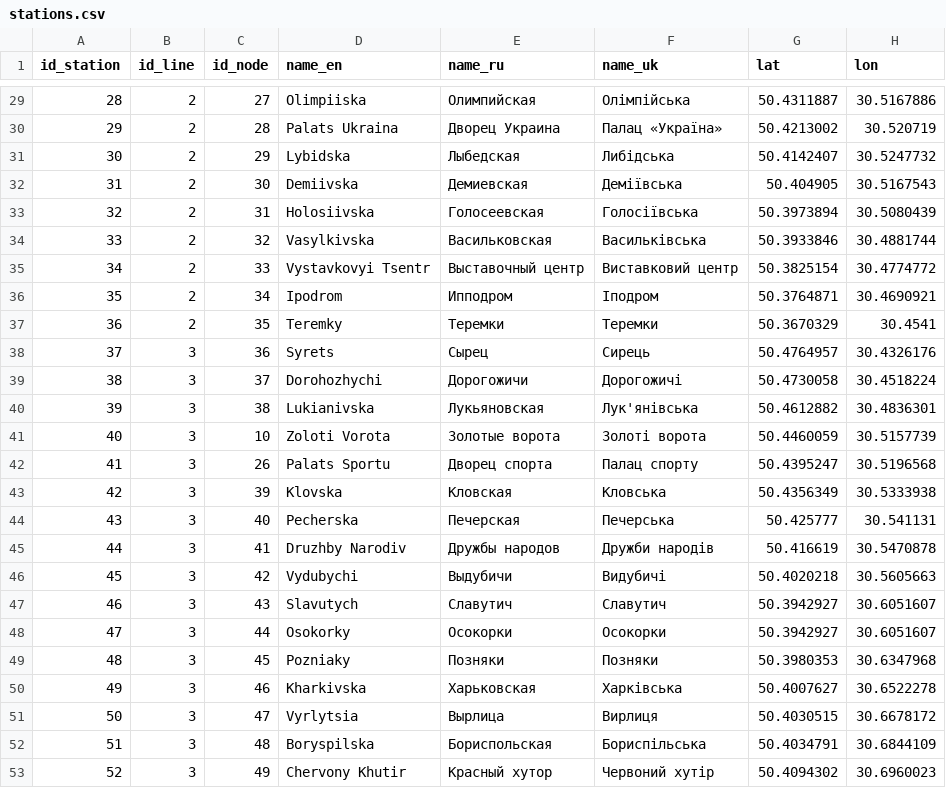
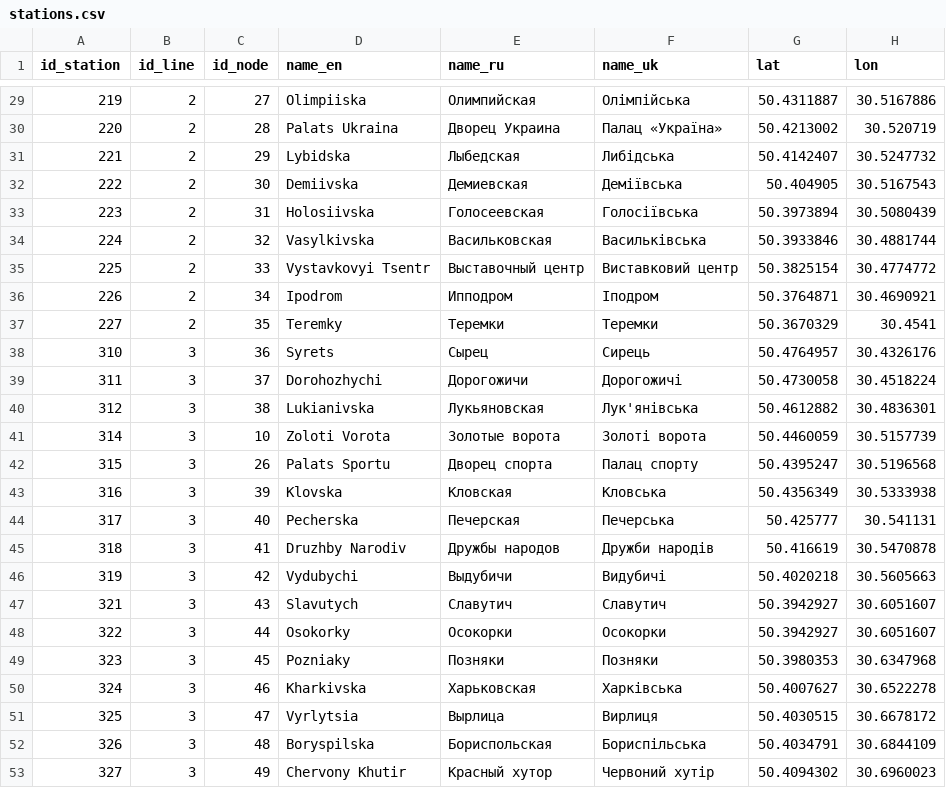
Before and after one commit to nextgis/metro4all, a CSV file: data/kiev/stations.csv, drawn as a sheet; only a part is shown, gaps mark what is left out; the diff covers the shown part only.

Commit message:
use official numbers for Kiev stations

```diff
--- a/data/kiev/stations.csv
+++ b/data/kiev/stations.csv
@@ -29,25 +29,25 @@ id_station;id_line;id_node;name_en;name_ru;name_uk;lat;lon
-28;2;27;Olimpiiska;Олимпийская;Олімпійська;50.4311887;30.5167886
-29;2;28;Palats Ukraina;Дворец Украина;Палац «Україна»;50.4213002;30.520719
-30;2;29;Lybidska;Лыбедская;Либідська;50.4142407;30.5247732
-31;2;30;Demiivska;Демиевская;Деміївська;50.404905;30.5167543
-32;2;31;Holosiivska;Голосеевская;Голосіївська;50.3973894;30.5080439
-33;2;32;Vasylkivska;Васильковская;Васильківська;50.3933846;30.4881744
-34;2;33;Vystavkovyi Tsentr;Выставочный центр;Виставковий центр;50.3825154;30.4774772
-35;2;34;Ipodrom;Ипподром;Іподром;50.3764871;30.4690921
-36;2;35;Teremky;Теремки;Теремки;50.3670329;30.4541
-37;3;36;Syrets;Сырец;Сирець;50.4764957;30.4326176
-38;3;37;Dorohozhychi;Дорогожичи;Дорогожичі;50.4730058;30.4518224
-39;3;38;Lukianivska;Лукьяновская;Лук'янівська;50.4612882;30.4836301
-40;3;10;Zoloti Vorota;Золотые ворота;Золоті ворота;50.4460059;30.5157739
-41;3;26;Palats Sportu;Дворец спорта;Палац спорту;50.4395247;30.5196568
-42;3;39;Klovska;Кловская;Кловська;50.4356349;30.5333938
-43;3;40;Pecherska;Печерская;Печерська;50.425777;30.541131
-44;3;41;Druzhby Narodiv;Дружбы народов;Дружби народів;50.416619;30.5470878
-45;3;42;Vydubychi;Выдубичи;Видубичі;50.4020218;30.5605663
-46;3;43;Slavutych;Славутич;Славутич;50.3942927;30.6051607
-47;3;44;Osokorky;Осокорки;Осокорки;50.3942927;30.6051607
-48;3;45;Pozniaky;Позняки;Позняки;50.3980353;30.6347968
-49;3;46;Kharkivska;Харьковская;Харківська;50.4007627;30.6522278
-50;3;47;Vyrlytsia;Вырлица;Вирлиця;50.4030515;30.6678172
-51;3;48;Boryspilska;Бориспольская;Бориспільська;50.4034791;30.6844109
-52;3;49;Chervony Khutir;Красный хутор;Червоний хутір;50.4094302;30.6960023
+219;2;27;Olimpiiska;Олимпийская;Олімпійська;50.4311887;30.5167886
+220;2;28;Palats Ukraina;Дворец Украина;Палац «Україна»;50.4213002;30.520719
+221;2;29;Lybidska;Лыбедская;Либідська;50.4142407;30.5247732
+222;2;30;Demiivska;Демиевская;Деміївська;50.404905;30.5167543
+223;2;31;Holosiivska;Голосеевская;Голосіївська;50.3973894;30.5080439
+224;2;32;Vasylkivska;Васильковская;Васильківська;50.3933846;30.4881744
+225;2;33;Vystavkovyi Tsentr;Выставочный центр;Виставковий центр;50.3825154;30.4774772
+226;2;34;Ipodrom;Ипподром;Іподром;50.3764871;30.4690921
+227;2;35;Teremky;Теремки;Теремки;50.3670329;30.4541
+310;3;36;Syrets;Сырец;Сирець;50.4764957;30.4326176
+311;3;37;Dorohozhychi;Дорогожичи;Дорогожичі;50.4730058;30.4518224
+312;3;38;Lukianivska;Лукьяновская;Лук'янівська;50.4612882;30.4836301
+314;3;10;Zoloti Vorota;Золотые ворота;Золоті ворота;50.4460059;30.5157739
+315;3;26;Palats Sportu;Дворец спорта;Палац спорту;50.4395247;30.5196568
+316;3;39;Klovska;Кловская;Кловська;50.4356349;30.5333938
+317;3;40;Pecherska;Печерская;Печерська;50.425777;30.541131
+318;3;41;Druzhby Narodiv;Дружбы народов;Дружби народів;50.416619;30.5470878
+319;3;42;Vydubychi;Выдубичи;Видубичі;50.4020218;30.5605663
+321;3;43;Slavutych;Славутич;Славутич;50.3942927;30.6051607
+322;3;44;Osokorky;Осокорки;Осокорки;50.3942927;30.6051607
+323;3;45;Pozniaky;Позняки;Позняки;50.3980353;30.6347968
+324;3;46;Kharkivska;Харьковская;Харківська;50.4007627;30.6522278
+325;3;47;Vyrlytsia;Вырлица;Вирлиця;50.4030515;30.6678172
+326;3;48;Boryspilska;Бориспольская;Бориспільська;50.4034791;30.6844109
+327;3;49;Chervony Khutir;Красный хутор;Червоний хутір;50.4094302;30.6960023
```
Also changed, not shown: 27 edited cells elsewhere in this file.
